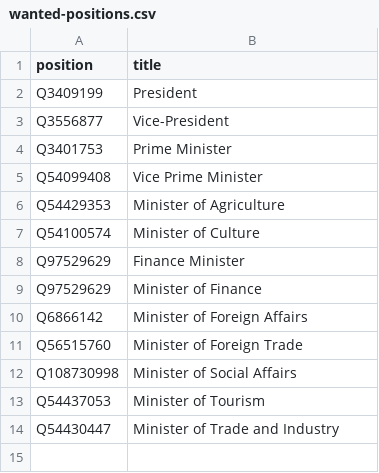
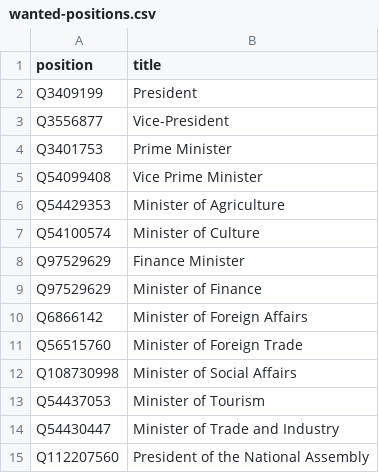
Before and after one commit to every-politician-scrapers/congo-kinshasa-ministers, a CSV file: wikidata/wanted-positions.csv, drawn as a sheet.

Commit message:
compare President of the National Assembly

```diff
--- a/wikidata/wanted-positions.csv
+++ b/wikidata/wanted-positions.csv
@@ -14 +14,2 @@ Q54437053,Minister of Tourism
 Q54430447,Minister of Trade and Industry
+Q112207560,President of the National Assembly
```
Also changed, not shown: 7 other files.
